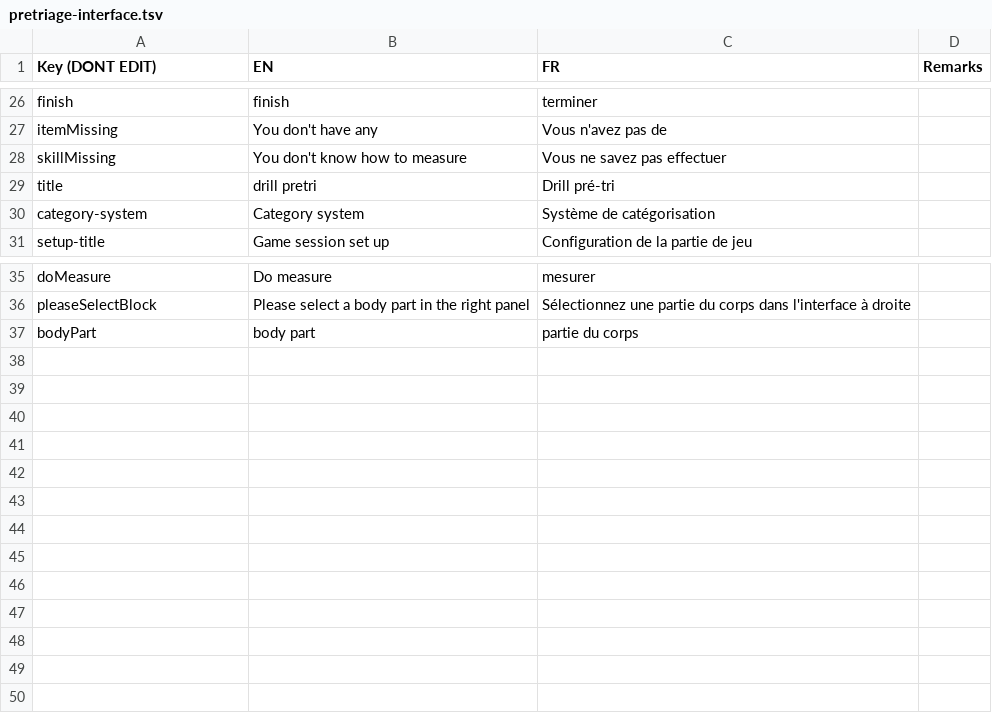
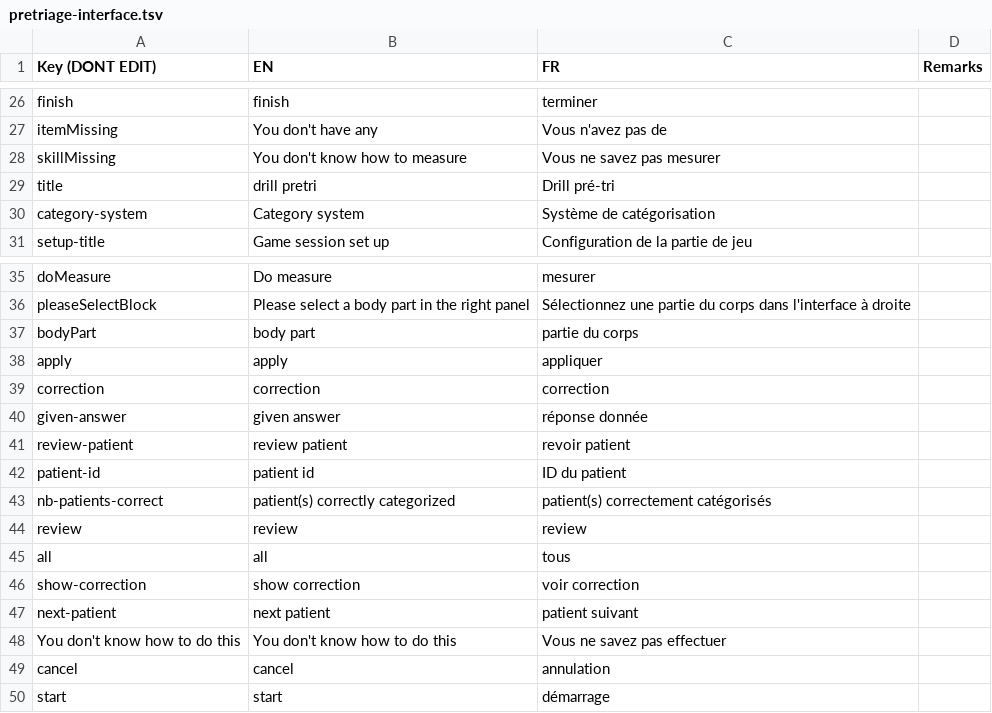
Before and after one commit to Heigvd/mimms, a TSV file: gameModel/files/translations/pretriage-interface.tsv, drawn as a sheet; only a part is shown, gaps mark what is left out.

Commit message:
translations updates, block drill action buttons in review mode

```diff
--- a/gameModel/files/translations/pretriage-interface.tsv
+++ b/gameModel/files/translations/pretriage-interface.tsv
@@ -27,3 +27,3 @@ finish	finish	terminer
 itemMissing	You don't have any	Vous n'avez pas de	
-skillMissing	You don't know how to measure	Vous ne savez pas effectuer	
+skillMissing	You don't know how to measure	Vous ne savez pas mesurer	
 title	drill pretri	Drill pré-tri	
@@ -37 +37,14 @@ pleaseSelectBlock	Please select a body part in the right panel	Sélectionnez une
 bodyPart	body part	partie du corps	
+apply	apply	appliquer	
+correction	correction	correction	
+given-answer	given answer	réponse donnée	
+review-patient	review patient	revoir patient	
+patient-id	patient id	ID du patient	
+nb-patients-correct	patient(s) correctly categorized	patient(s) correctement catégorisés	
+review	review	review	
+all	all	tous	
+show-correction	show correction	voir correction	
+next-patient	next patient	patient suivant	
+You don't know how to do this	You don't know how to do this	Vous ne savez pas effectuer	
+cancel	cancel	annulation	
+start	start	démarrage	
```
Also changed, not shown: gameModel/files/translations/human-actions.tsv, gameModel/files/translations/human-pathology.tsv, 7 other files.
